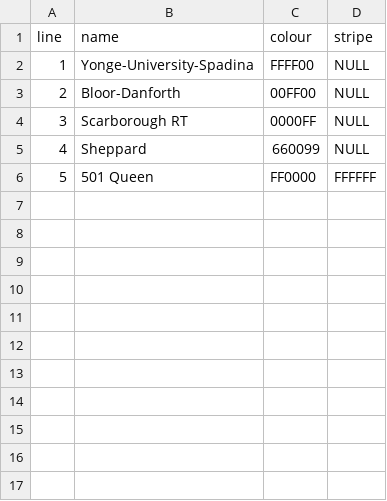
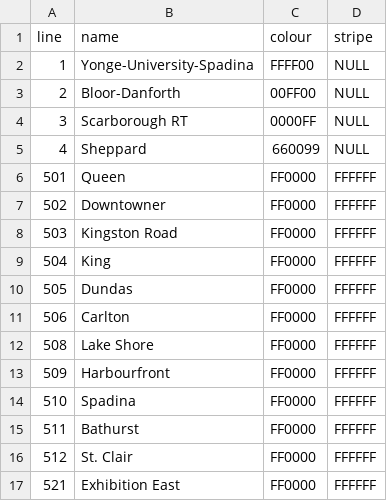
Before and after one commit to isabella232/tubemaps, a CSV file: datasets/toronto.lines.csv, drawn as a sheet.

Commit message:
Update toronto.lines.csv

```diff
--- a/datasets/toronto.lines.csv
+++ b/datasets/toronto.lines.csv
@@ -5,2 +5,13 @@
 4,"Sheppard","660099",NULL
-5,"501 Queen","FF0000","FFFFFF"
+501,"Queen","FF0000","FFFFFF"
+502,"Downtowner","FF0000","FFFFFF"
+503,"Kingston Road","FF0000","FFFFFF"
+504,"King","FF0000","FFFFFF"
+505,"Dundas","FF0000","FFFFFF"
+506,"Carlton","FF0000","FFFFFF"
+508,"Lake Shore","FF0000","FFFFFF"
+509,"Harbourfront","FF0000","FFFFFF"
+510,"Spadina","FF0000","FFFFFF"
+511,"Bathurst","FF0000","FFFFFF"
+512,"St. Clair","FF0000","FFFFFF"
+521,"Exhibition East","FF0000","FFFFFF"
```
